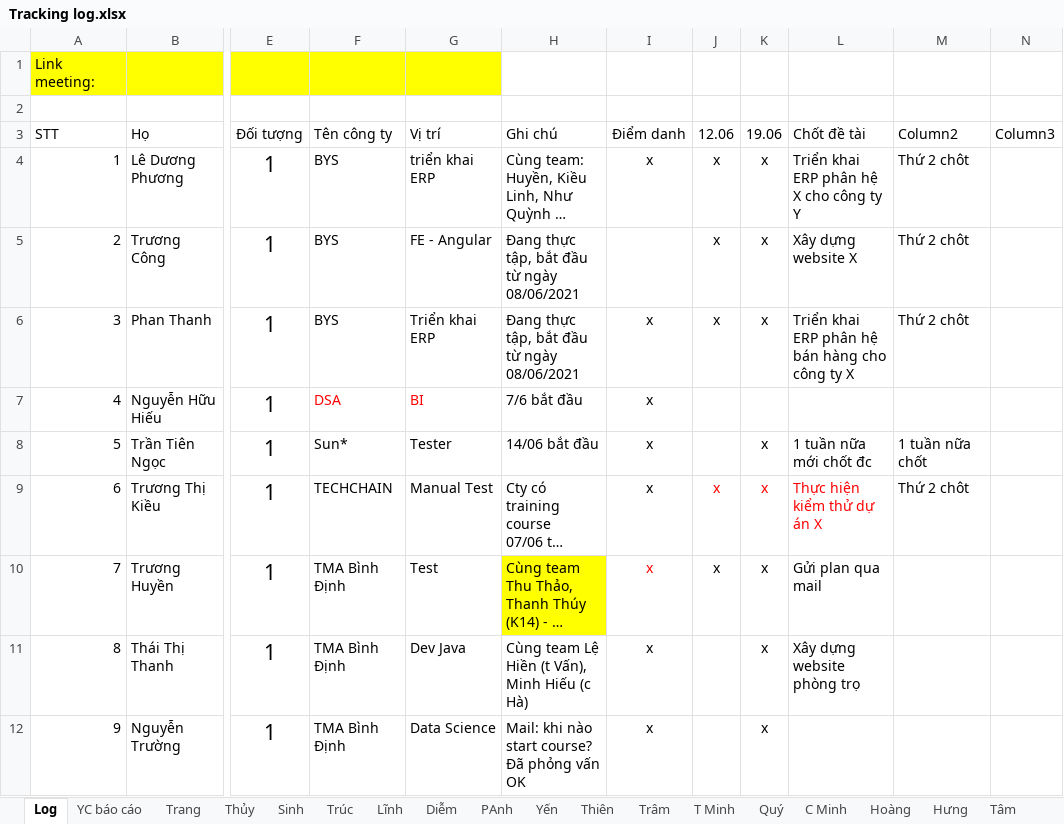
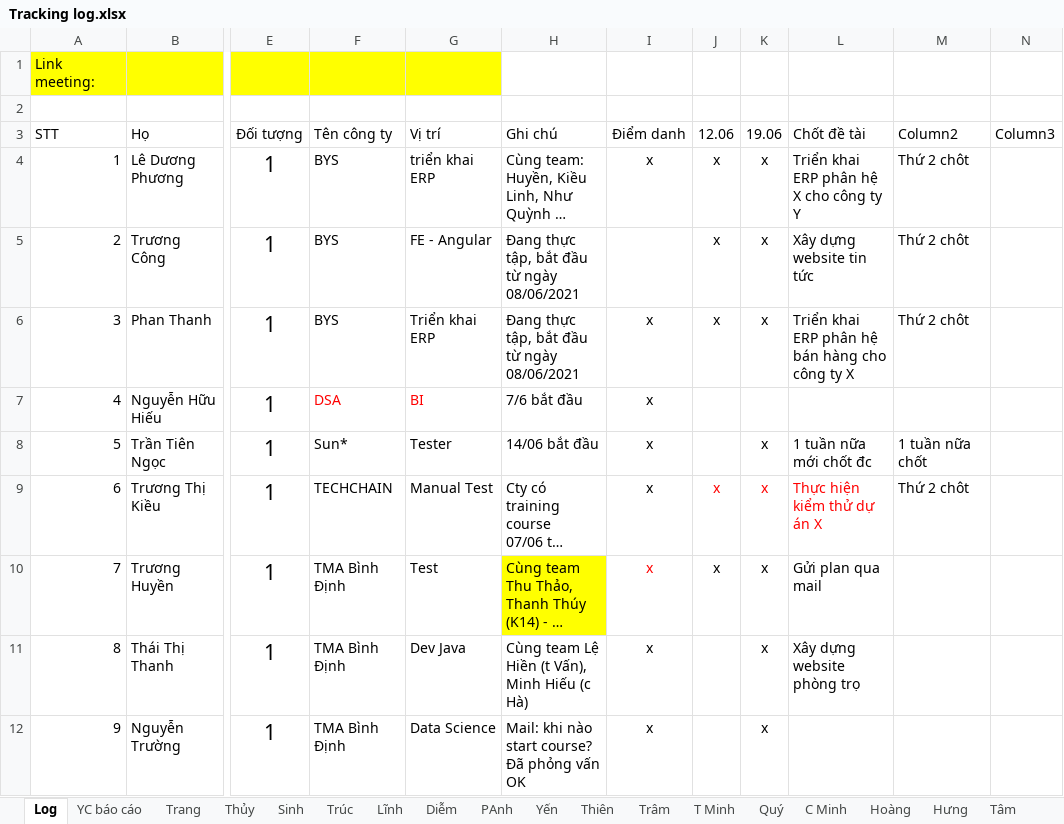
Before and after one commit to phanh1003/TTNN44K, an Excel workbook: Tracking log.xlsx, sheet Log, drawn as a sheet; only a part is shown, gaps mark what is left out; long unchanged cells end in …; values as stored, in another font and other column widths than the file's, no borders; table styles not drawn; the diff names each change by its address in the sheet, - before the commit and + after, or states it on an @@ line.

Commit message:
chốt tên đề tài

```diff
--- a/Tracking log.xlsx (sheet Log)
+++ b/Tracking log.xlsx (sheet Log)
-L5 (Chốt đề tài): Xây dựng website X
+L5 (Chốt đề tài): Xây dựng website tin tức
```
